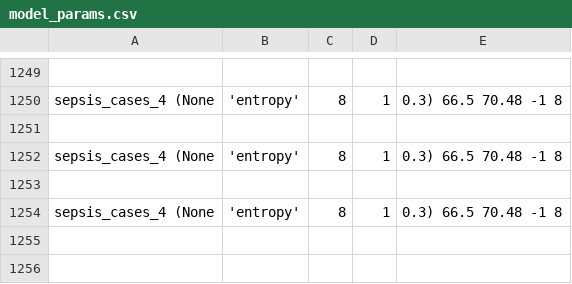
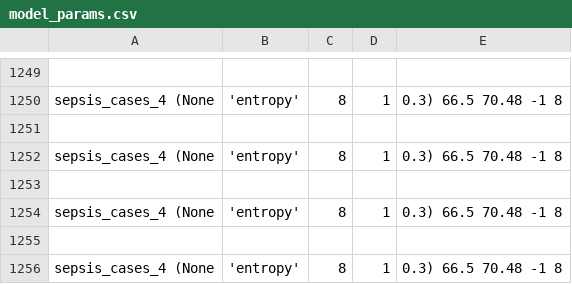
Before and after one commit to GoldenRose01/Thesis, a CSV file: media/output/model_params.csv, drawn as a sheet; only a part is shown, gaps mark what is left out.

```diff
--- a/media/output/model_params.csv
+++ b/media/output/model_params.csv
@@ -1254 +1254,3 @@ sepsis_cases_4	(None, 'entropy', 8, 1, 0.3)	66.5	70.48	-1	8
 sepsis_cases_4	(None, 'entropy', 8, 1, 0.3)	66.5	70.48	-1	8
+
+sepsis_cases_4	(None, 'entropy', 8, 1, 0.3)	66.5	70.48	-1	8
```
Also changed, not shown: 4 other files.
